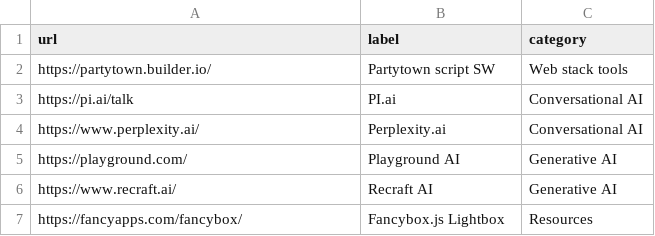
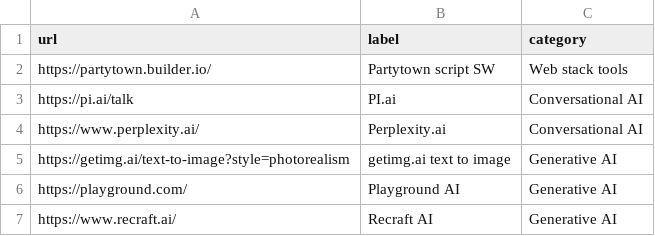
Before and after one commit to aksellsor/tools, a CSV file: links.csv, drawn as a sheet; only a part is shown; the shorter side is filled out with more unchanged rows; the diff names each change by its address in the sheet, - before the commit and + after, or states it on an @@ line.

Commit message:
Update links.csv

```diff
--- a/links.csv
+++ b/links.csv
+row 5: https://getimg.ai/text-to-image?style=photorealism | getimg.ai text to image | Generative AI
```
